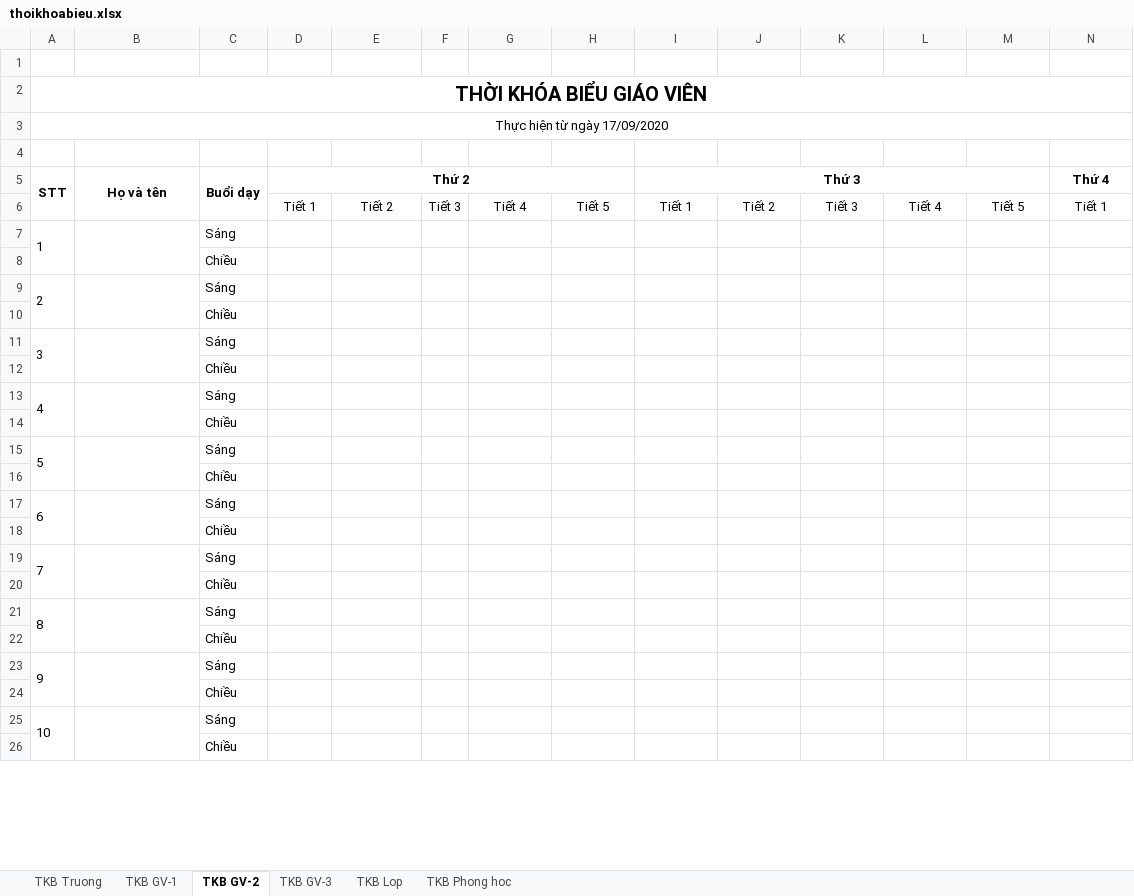
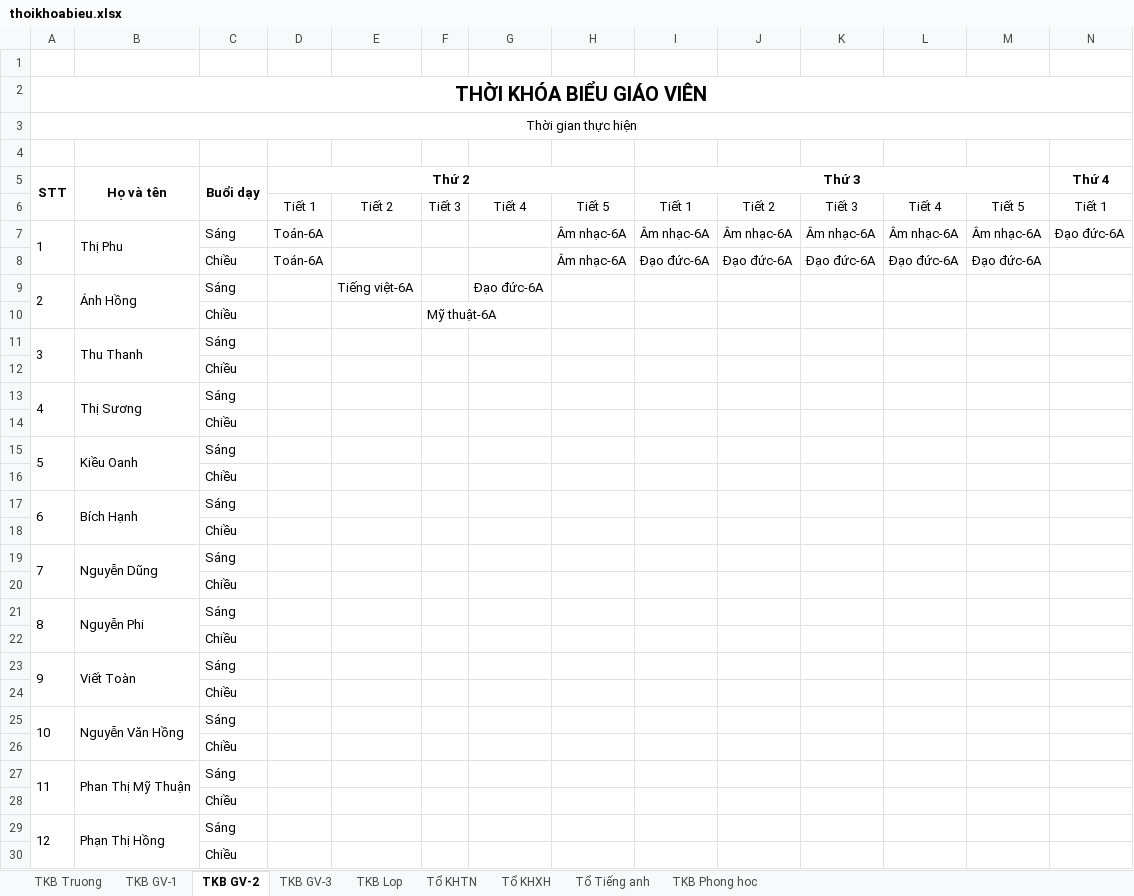
Before and after one commit to Kirito223/tkb, an Excel workbook: public/export/thoikhoabieu.xlsx, sheet TKB GV-2, drawn as a sheet; only a part is shown; values as stored, in another font and other column widths than the file's, no borders; removed rows and columns are numbered as before the commit, all else as after; rows hold the shown columns only; the diff covers the shown part only; the diff names each change by its address in the sheet, - before the commit and + after, or states it on an @@ line.

```diff
--- a/public/export/thoikhoabieu.xlsx (sheet TKB GV-2)
+++ b/public/export/thoikhoabieu.xlsx (sheet TKB GV-2)
+sheet tab: Tổ KHTN
+sheet tab: Tổ KHXH
+sheet tab: Tổ Tiếng anh
-A3 (STT): Thực hiện từ ngày 17/09/2020
+A3 (STT): Thời gian thực hiện
-row 7: 1 |  | Sáng
+row 7: 1 | Thị Phu | Sáng | Toán-6A |  |  |  | Âm nhạc-6A | Âm nhạc-6A | Âm nhạc-6A | Âm nhạc-6A | Âm nhạc-6A | Âm nhạc-6A | Đạo đức-6A
+row 8:  |  | Chiều | Toán-6A |  |  |  | Âm nhạc-6A | Đạo đức-6A | Đạo đức-6A | Đạo đức-6A | Đạo đức-6A | Đạo đức-6A
+row 9: 2 | Ánh Hồng | Sáng |  | Tiếng việt-6A |  | Đạo đức-6A
+row 10:  |  | Chiều |  |  | Mỹ thuật-6A
+row 11: 3 | Thu Thanh | Sáng
-row 9: 2 |  | Sáng
+row 13: 4 | Thị Sương | Sáng
-row 11: 3 |  | Sáng
+row 15: 5 | Kiều Oanh | Sáng
-row 13: 4 |  | Sáng
+row 17: 6 | Bích Hạnh | Sáng
-row 15: 5 |  | Sáng
+row 19: 7 | Nguyễn Dũng | Sáng
-row 17: 6 |  | Sáng
+row 21: 8 | Nguyễn Phi | Sáng
-row 19: 7 |  | Sáng
+row 23: 9 | Viết Toàn | Sáng
-row 21: 8 |  | Sáng
+row 25: 10 | Nguyễn Văn Hồng | Sáng
-row 23: 9 |  | Sáng
+row 27: 11 | Phan Thị Mỹ Thuận | Sáng
-row 25: 10 |  | Sáng
+row 29: 12 | Phạn Thị Hồng | Sáng
```
Also changed, not shown: 5 added rows, 9 removed rows and 1 edited cell elsewhere in this sheet, sheet TKB GV-3, sheet TKB Lop, sheet TKB Truong, sheet TKB GV-1, 6 other files.
